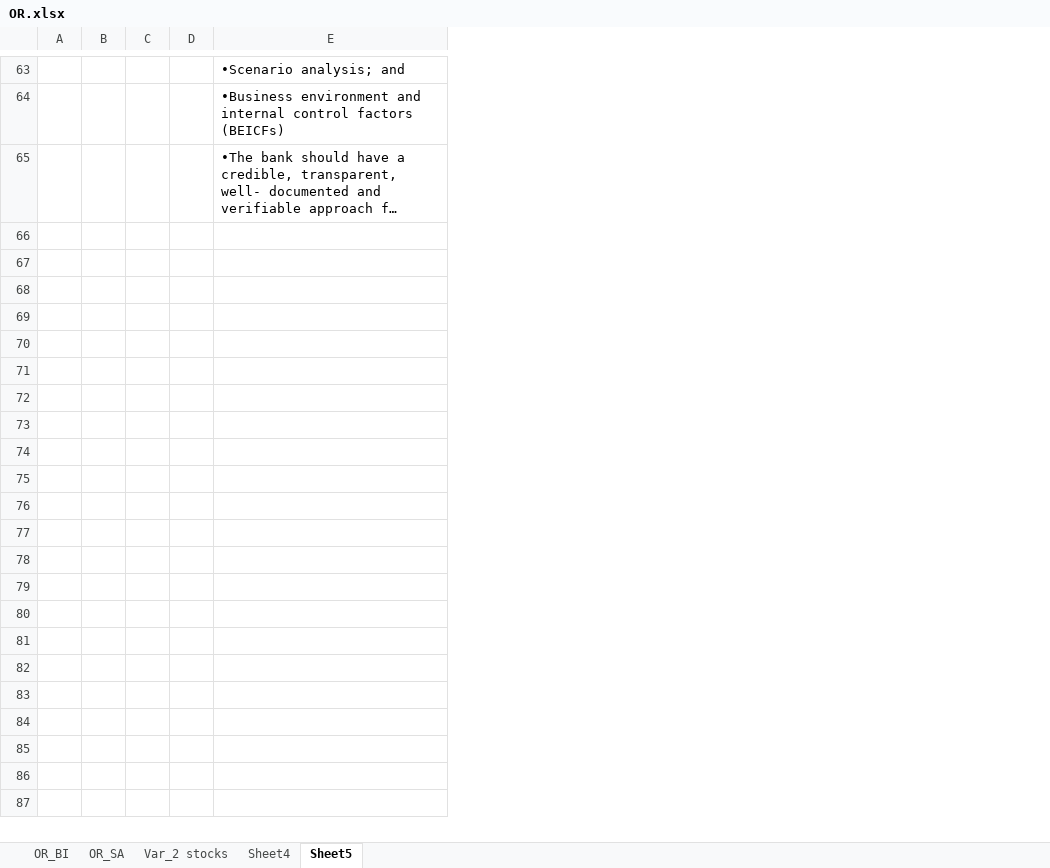
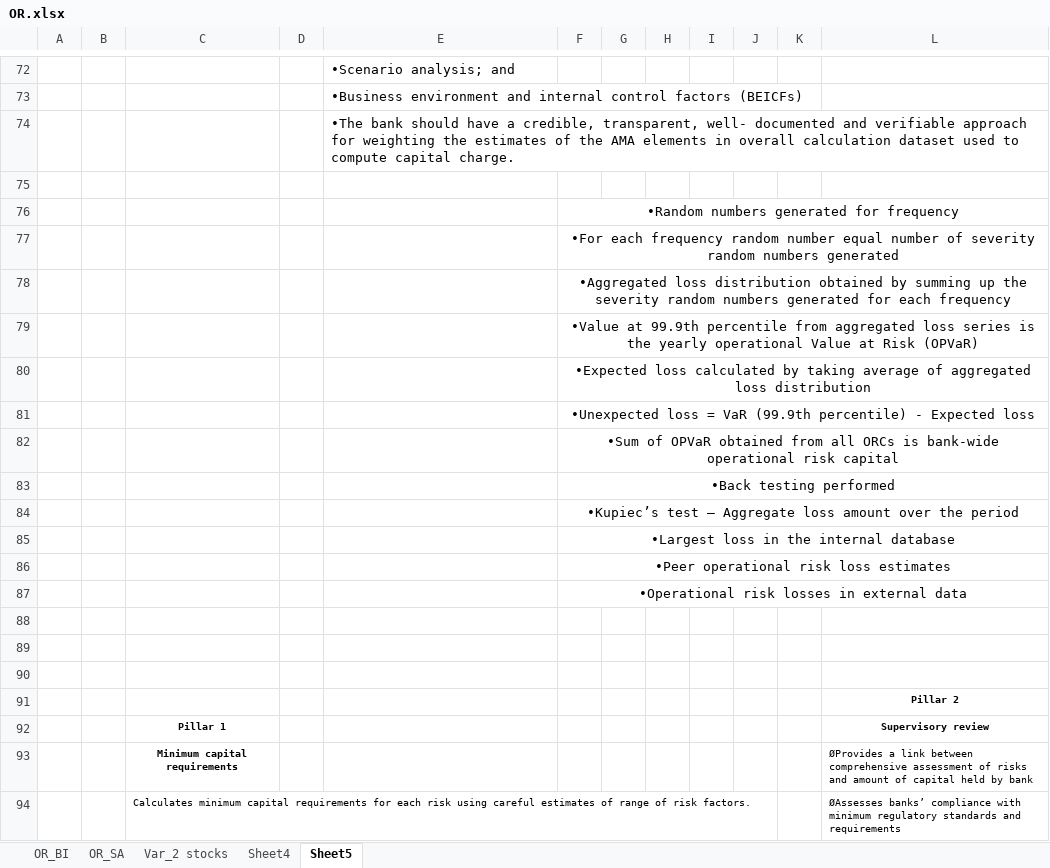
Before and after one commit to tjmanu/Fin, an Excel workbook: OR.xlsx, sheet Sheet5, drawn as a sheet; only a part is shown, gaps mark what is left out; long unchanged cells end in …; values as stored, in another font and other column widths than the file's, no borders; removed rows and columns are numbered as before the commit, all else as after; the diff covers the shown part only; the diff names each change by its address in the sheet, - before the commit and + after, or states it on an @@ line.

```diff
--- a/OR.xlsx (sheet Sheet5)
+++ b/OR.xlsx (sheet Sheet5)
-column C, empty
+column C, empty
+column F, empty
+column G, empty
+column H, empty
+column I, empty
+column J, empty
+column K, empty
+column L, empty
+row 75: (empty)
+row 76:  |  |  |  |  | •Random numbers generated for frequency
+row 77:  |  |  |  |  | •For each frequency random number equal number of severity random numbers generated
+row 78:  |  |  |  |  | •Aggregated loss distribution obtained by summing up the severity random numbers generated for each frequency
+row 79:  |  |  |  |  | •Value at 99.9th percentile from aggregated loss series is the yearly operational Value at Risk (OPVaR)
+row 80:  |  |  |  |  | •Expected loss calculated by taking average of aggregated loss distribution
+row 81:  |  |  |  |  | •Unexpected loss = VaR (99.9th percentile) - Expected loss
+row 82:  |  |  |  |  | •Sum of OPVaR obtained from all ORCs is bank-wide operational risk capital
+row 83:  |  |  |  |  | •Back testing performed
+row 84:  |  |  |  |  | •Kupiec’s test – Aggregate loss amount over the period
+row 85:  |  |  |  |  | •Largest loss in the internal database
+row 86:  |  |  |  |  | •Peer operational risk loss estimates
+row 87:  |  |  |  |  | •Operational risk losses in external data
+row 88: (empty)
+row 89: (empty)
+row 90: (empty)
+row 91:  |  |  |  |  |  |  |  |  |  |  | Pillar 2
+row 92:  |  | Pillar 1 |  |  |  |  |  |  |  |  | Supervisory review
+row 93:  |  | Minimum capital requirements |  |  |  |  |  |  |  |  | ØProvides a link between comprehensive assessment of risks and amount of capital held by bank
+row 94:  |  | Calculates minimum capital requirements for each risk using careful estimates of range of risk factors. |  |  |  |  |  |  |  |  | ØAssesses banks’ compliance with minimum regulatory standards and requirements
```
Also changed, not shown: 23 added rows elsewhere in this sheet, sheet Var_2 stocks.
